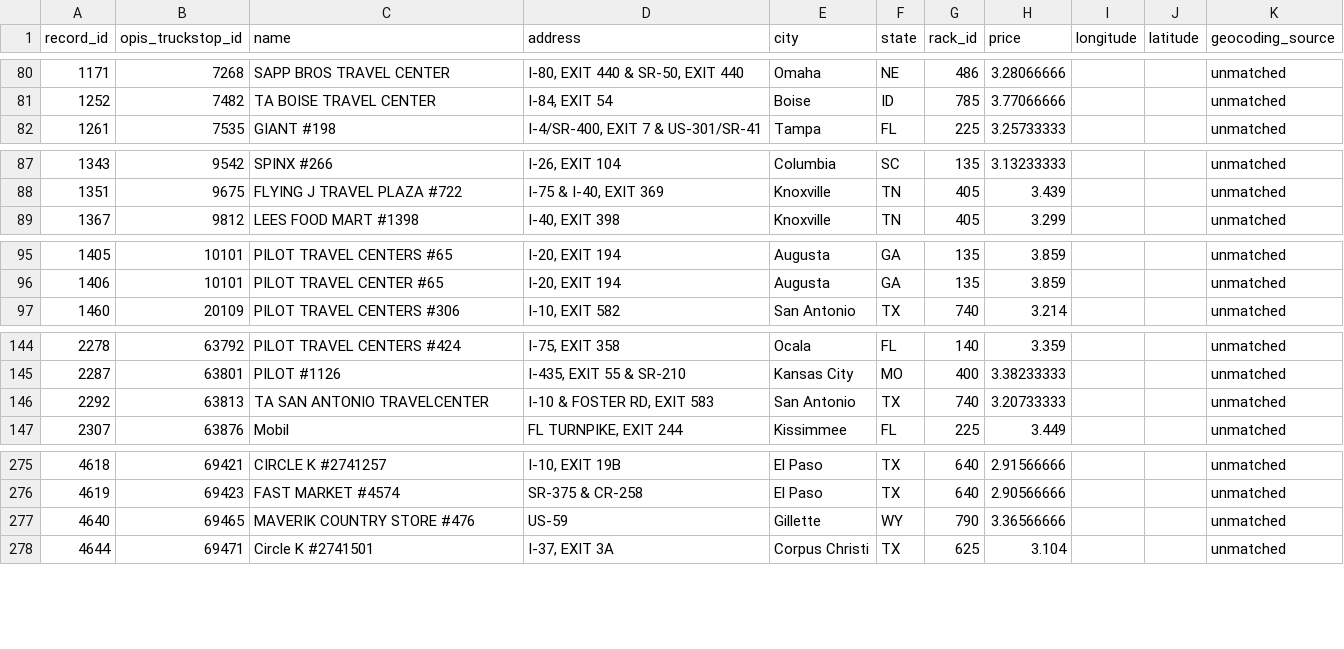
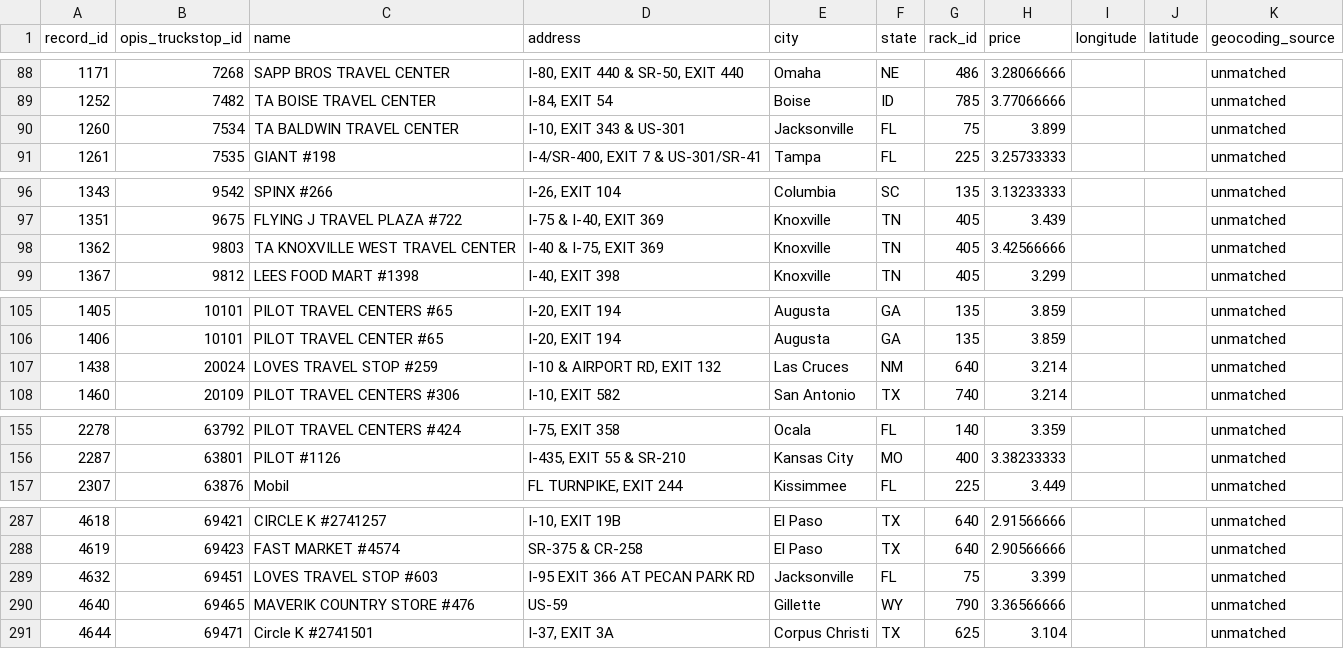
Before and after one commit to sohaib-0897/RouteFuel, a CSV file: data/fuel_stations_unmatched.csv, drawn as a sheet; only a part is shown, gaps mark what is left out; the diff covers the shown part only.

```diff
--- a/data/fuel_stations_unmatched.csv
+++ b/data/fuel_stations_unmatched.csv
@@ -81,2 +89,3 @@ record_id,opis_truckstop_id,name,address,city,state,rack_id,price,longitude,lati
 1252,7482,TA BOISE TRAVEL CENTER,"I-84, EXIT 54",Boise,ID,785,3.77066666,,,unmatched
+1260,7534,TA BALDWIN TRAVEL CENTER,"I-10, EXIT 343 & US-301",Jacksonville,FL,75,3.899,,,unmatched
 1261,7535,GIANT #198,"I-4/SR-400, EXIT 7 & US-301/SR-41",Tampa,FL,225,3.25733333,,,unmatched
@@ -88,2 +97,3 @@ record_id,opis_truckstop_id,name,address,city,state,rack_id,price,longitude,lati
 1351,9675,FLYING J TRAVEL PLAZA #722,"I-75 & I-40, EXIT 369",Knoxville,TN,405,3.439,,,unmatched
+1362,9803,TA KNOXVILLE WEST TRAVEL CENTER,"I-40 & I-75, EXIT 369",Knoxville,TN,405,3.42566666,,,unmatched
 1367,9812,LEES FOOD MART #1398,"I-40, EXIT 398",Knoxville,TN,405,3.299,,,unmatched
@@ -96,2 +106,3 @@ record_id,opis_truckstop_id,name,address,city,state,rack_id,price,longitude,lati
 1406,10101,PILOT TRAVEL CENTER #65,"I-20, EXIT 194",Augusta,GA,135,3.859,,,unmatched
+1438,20024,LOVES TRAVEL STOP #259,"I-10 & AIRPORT RD, EXIT 132",Las Cruces,NM,640,3.214,,,unmatched
 1460,20109,PILOT TRAVEL CENTERS #306,"I-10, EXIT 582",San Antonio,TX,740,3.214,,,unmatched
@@ -145,3 +156,2 @@ record_id,opis_truckstop_id,name,address,city,state,rack_id,price,longitude,lati
 2287,63801,PILOT #1126,"I-435, EXIT 55 & SR-210",Kansas City,MO,400,3.38233333,,,unmatched
-2292,63813,TA SAN ANTONIO TRAVELCENTER,"I-10 & FOSTER RD, EXIT 583",San Antonio,TX,740,3.20733333,,,unmatched
 2307,63876,Mobil,"FL TURNPIKE, EXIT 244",Kissimmee,FL,225,3.449,,,unmatched
@@ -276,2 +288,3 @@ record_id,opis_truckstop_id,name,address,city,state,rack_id,price,longitude,lati
 4619,69423,FAST MARKET #4574,SR-375 & CR-258,El Paso,TX,640,2.90566666,,,unmatched
+4632,69451,LOVES TRAVEL STOP #603,I-95 EXIT 366 AT PECAN PARK RD,Jacksonville,FL,75,3.399,,,unmatched
 4640,69465,MAVERIK COUNTRY STORE #476,US-59,Gillette,WY,790,3.36566666,,,unmatched
```
Also changed, not shown: 12 added rows elsewhere in this file, data/fuel_stations_processed.csv, 18 other files.
